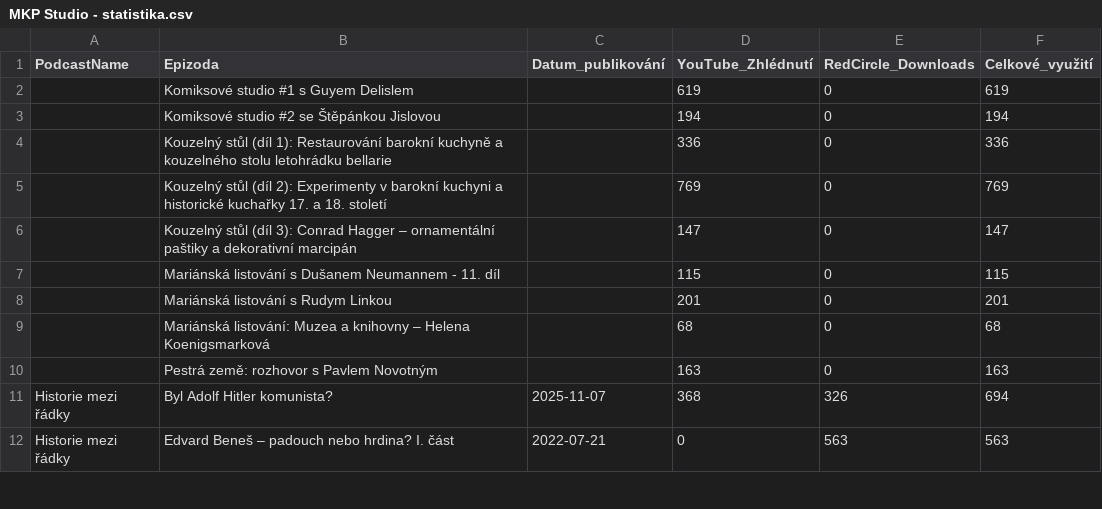
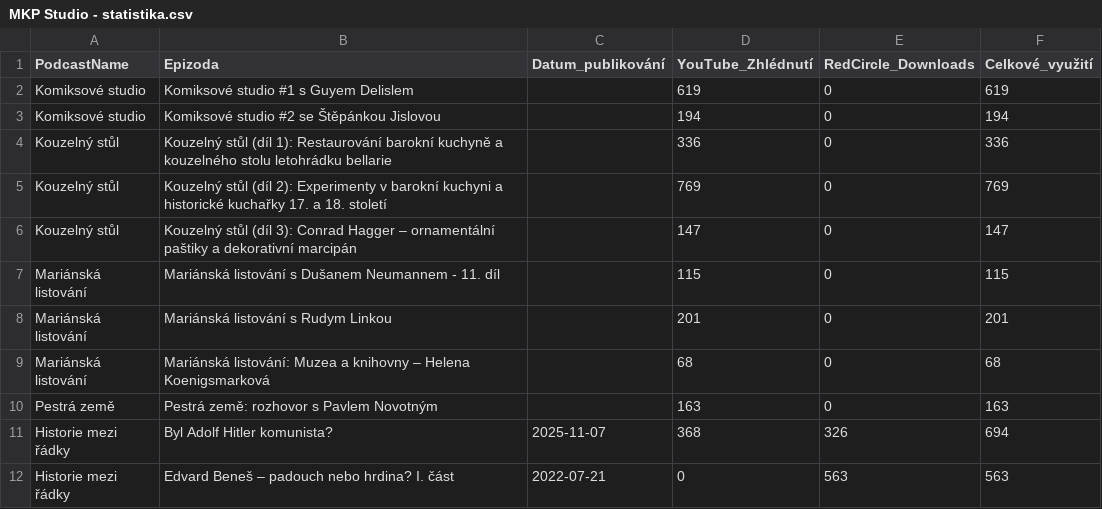
Before and after one commit to vojtisev/Studio, a CSV file: data/MKP Studio - statistika.csv, drawn as a sheet; only a part is shown.

```diff
--- a/data/MKP Studio - statistika.csv
+++ b/data/MKP Studio - statistika.csv
@@ -1,11 +1,11 @@
 PodcastName,Epizoda,Datum_publikování,YouTube_Zhlédnutí,RedCircle_Downloads,Celkové_využití
-,Komiksové studio #1 s Guyem Delislem,,619,0,619
-,Komiksové studio #2  se Štěpánkou Jislovou,,194,0,194
-,Kouzelný stůl (díl 1): Restaurování barokní kuchyně a kouzelného stolu letohrádku bellarie,,336,0,336
-,Kouzelný stůl (díl 2): Experimenty v barokní kuchyni a historické kuchařky 17. a 18. století,,769,0,769
-,Kouzelný stůl (díl 3): Conrad Hagger – ornamentální paštiky a dekorativní marcipán,,147,0,147
-,Mariánská listování  s Dušanem Neumannem - 11. díl,,115,0,115
-,Mariánská listování s Rudym Linkou,,201,0,201
-,Mariánská listování: Muzea a knihovny – Helena Koenigsmarková,,68,0,68
-,Pestrá země: rozhovor s Pavlem Novotným,,163,0,163
+Komiksové studio,Komiksové studio #1 s Guyem Delislem,,619,0,619
+Komiksové studio,Komiksové studio #2  se Štěpánkou Jislovou,,194,0,194
+Kouzelný stůl,Kouzelný stůl (díl 1): Restaurování barokní kuchyně a kouzelného stolu letohrádku bellarie,,336,0,336
+Kouzelný stůl,Kouzelný stůl (díl 2): Experimenty v barokní kuchyni a historické kuchařky 17. a 18. století,,769,0,769
+Kouzelný stůl,Kouzelný stůl (díl 3): Conrad Hagger – ornamentální paštiky a dekorativní marcipán,,147,0,147
+Mariánská listování,Mariánská listování  s Dušanem Neumannem - 11. díl,,115,0,115
+Mariánská listování,Mariánská listování s Rudym Linkou,,201,0,201
+Mariánská listování,Mariánská listování: Muzea a knihovny – Helena Koenigsmarková,,68,0,68
+Pestrá země,Pestrá země: rozhovor s Pavlem Novotným,,163,0,163
 Historie mezi řádky,Byl Adolf Hitler komunista?,2025-11-07,368,326,694
```
Also changed, not shown: 2 other files.
